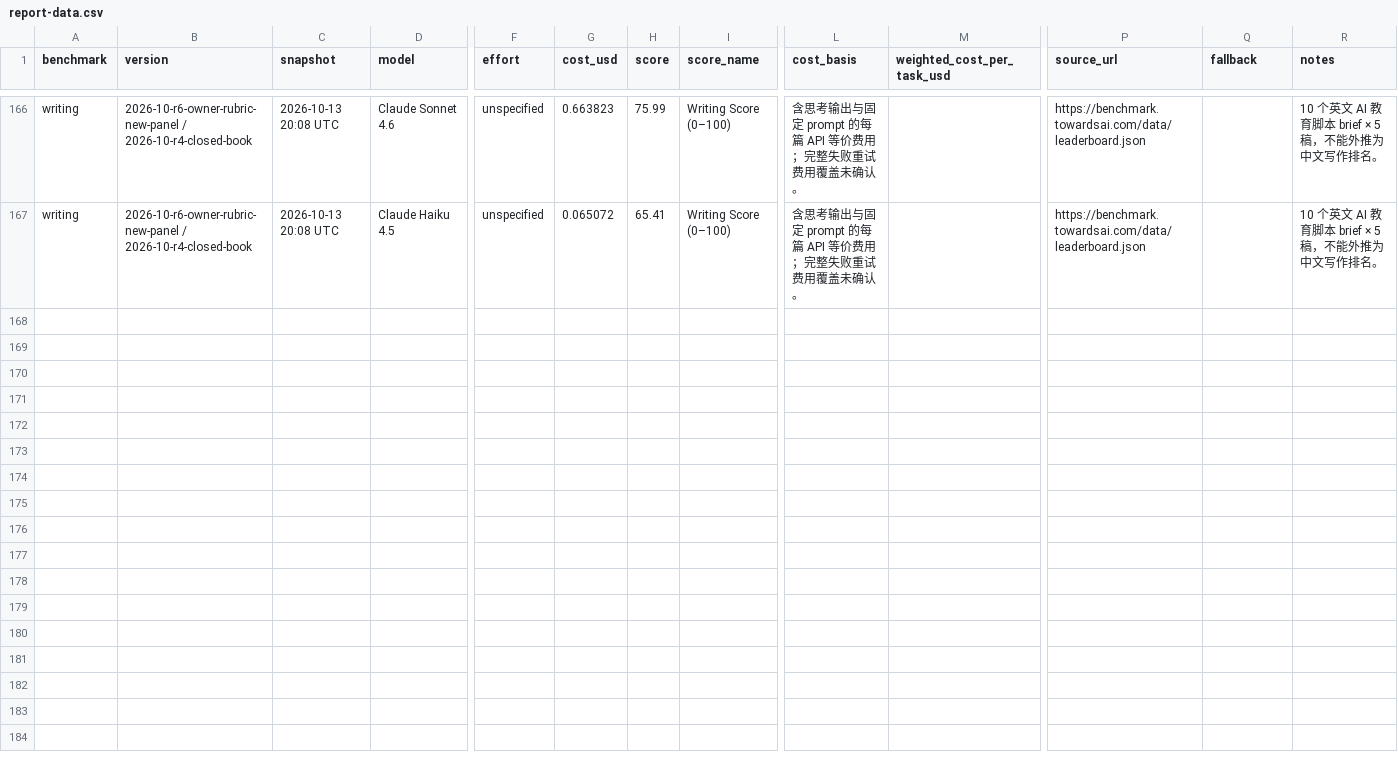
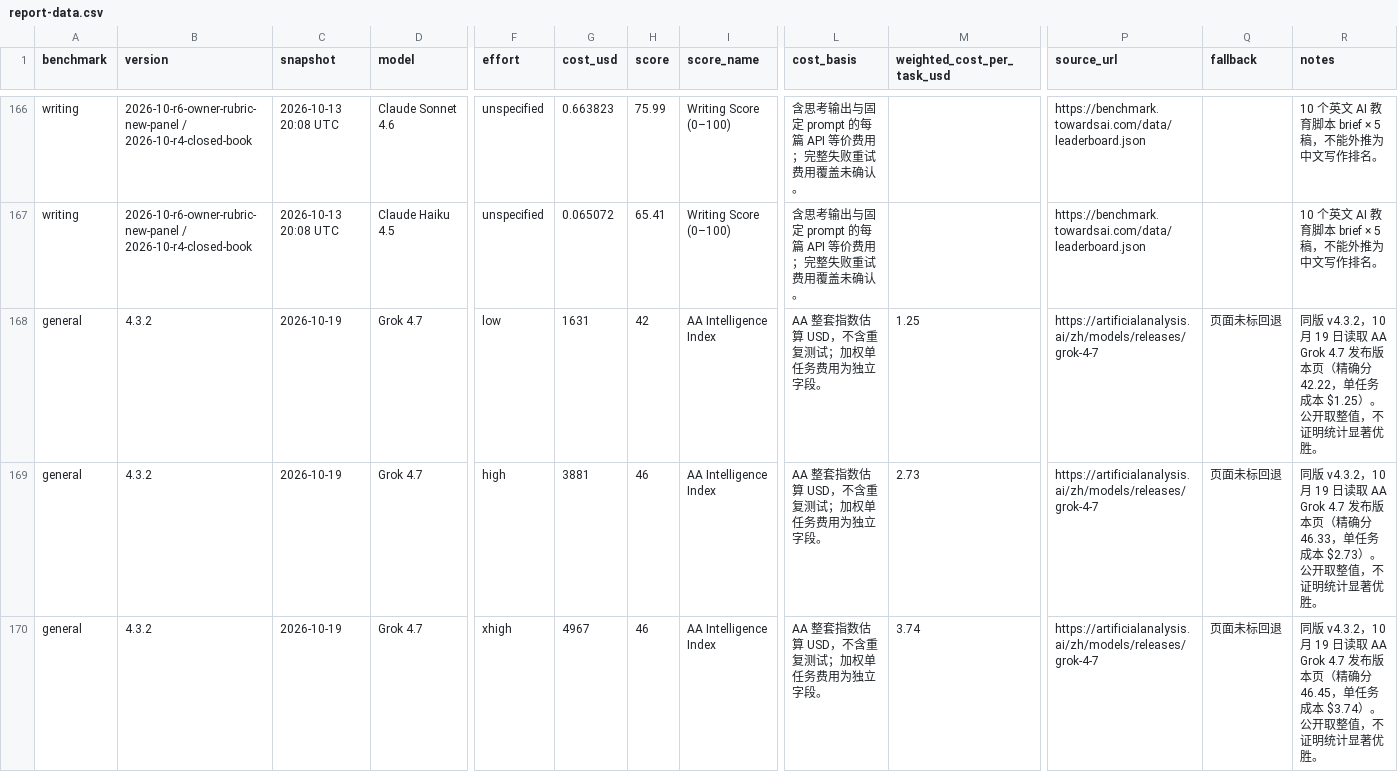
Before and after one commit to pysugar/model-observatory, a CSV file: report-data.csv, drawn as a sheet; only a part is shown, gaps mark what is left out; rows hold the shown columns only; the diff names each change by its address in the sheet, - before the commit and + after, or states it on an @@ line.

Commit message:
feat: integrate 5 benchmark leaderboards and AA capability/release charts

```diff
--- a/report-data.csv
+++ b/report-data.csv
+row 168: general | 4.3.2 | 2026-10-19 | Grok 4.7 | low | 1631 | 42 | AA Intelligence Index | AA 整套指数估算 USD，不含重复测试；加权单任务费用为独立字段。 | 1.25 | https://artificialanalysis.ai/zh/models/releases/grok-4-7 | 页面未标回退 | 同版 v4.3.2，10 月 19 日读取 AA Grok 4.7 发布版本页（精确分 42.22，单任务成本 $1.25）。公开取整值，不证明统计显著优胜。
+row 169: general | 4.3.2 | 2026-10-19 | Grok 4.7 | high | 3881 | 46 | AA Intelligence Index | AA 整套指数估算 USD，不含重复测试；加权单任务费用为独立字段。 | 2.73 | https://artificialanalysis.ai/zh/models/releases/grok-4-7 | 页面未标回退 | 同版 v4.3.2，10 月 19 日读取 AA Grok 4.7 发布版本页（精确分 46.33，单任务成本 $2.73）。公开取整值，不证明统计显著优胜。
+row 170: general | 4.3.2 | 2026-10-19 | Grok 4.7 | xhigh | 4967 | 46 | AA Intelligence Index | AA 整套指数估算 USD，不含重复测试；加权单任务费用为独立字段。 | 3.74 | https://artificialanalysis.ai/zh/models/releases/grok-4-7 | 页面未标回退 | 同版 v4.3.2，10 月 19 日读取 AA Grok 4.7 发布版本页（精确分 46.45，单任务成本 $3.74）。公开取整值，不证明统计显著优胜。
```
Also changed, not shown: 17 other files.
